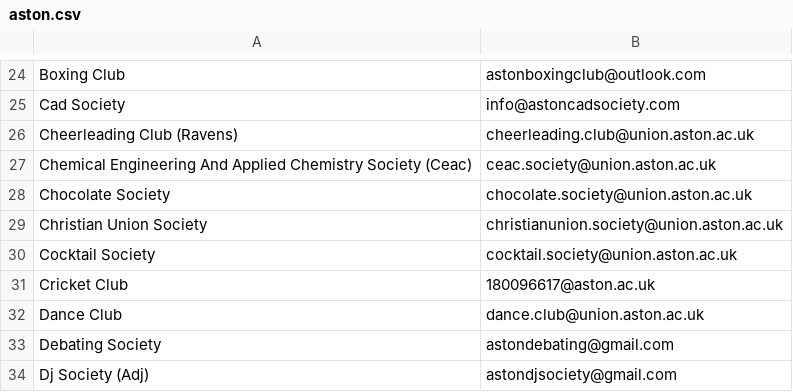
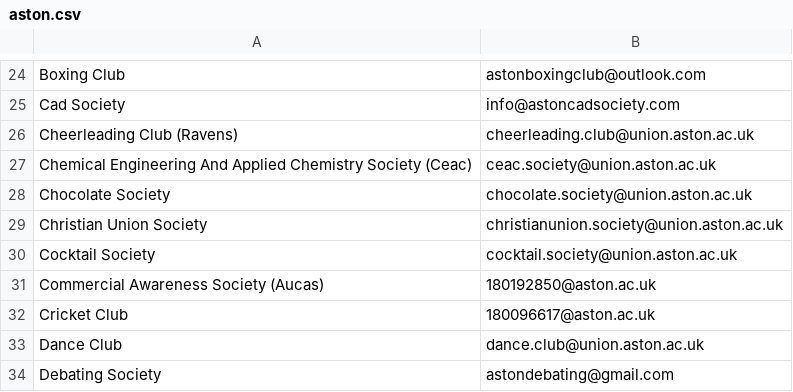
Before and after one commit to kcsoc/society-email-scrape, a CSV file: docs/output/aston.csv, drawn as a sheet; only a part is shown, gaps mark what is left out; the shorter side is filled out with more unchanged rows; the diff names each change by its address in the sheet, - before the commit and + after, or states it on an @@ line.

```diff
--- a/docs/output/aston.csv
+++ b/docs/output/aston.csv
+row 31: Commercial Awareness Society (Aucas) | 180192850@aston.ac.uk
```
Also changed, not shown: docs/output/uniofarts.csv, docs/output/warwick.csv.
